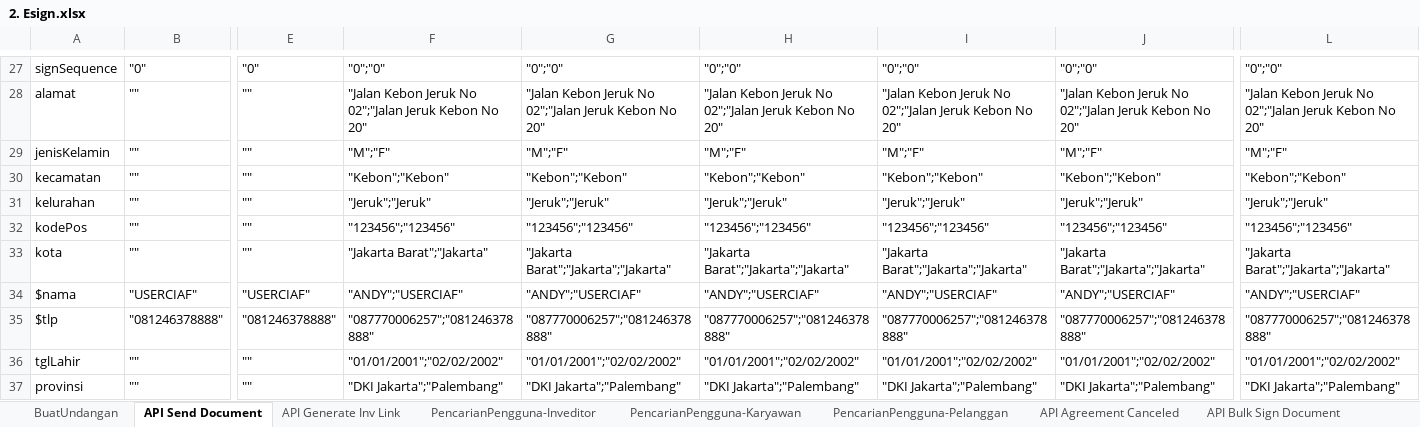
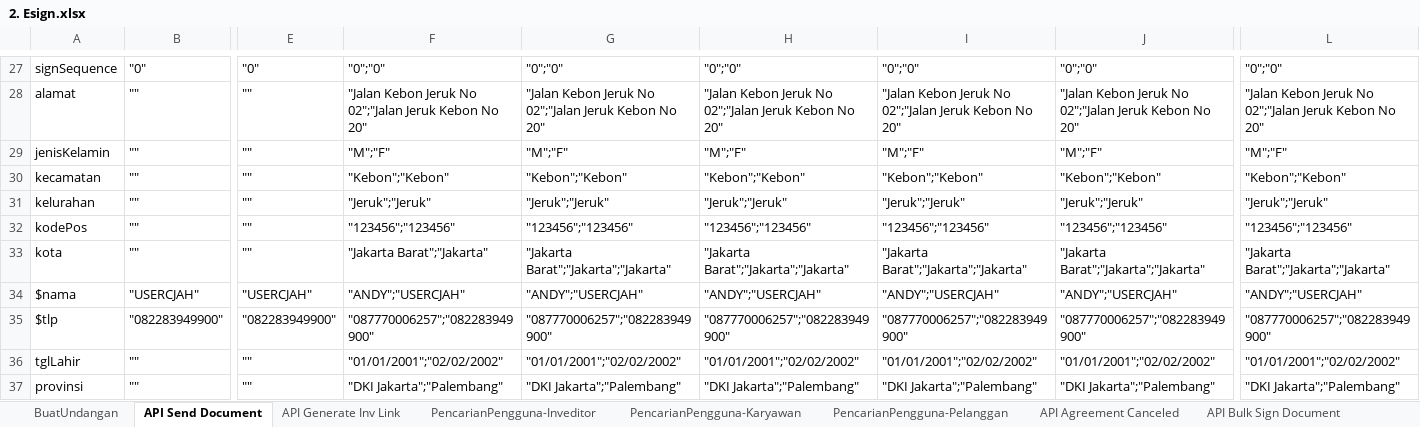
Before and after one commit to qcadins/ATeSign, an Excel workbook: Excel/2. Esign.xlsx, sheet API Send Document, drawn as a sheet; only a part is shown, gaps mark what is left out; values as stored, in another font and other column widths than the file's, no borders; the diff covers the shown part only; the diff names each change by its address in the sheet, - before the commit and + after, or states it on an @@ line.

Commit message:
Add files via upload
PengaturanDokumen

```diff
--- a/Excel/2. Esign.xlsx (sheet API Send Document)
+++ b/Excel/2. Esign.xlsx (sheet API Send Document)
-B34: "USERCIAF"
+B34: "USERCJAH"
-E34: "USERCIAF"
+E34: "USERCJAH"
-F34: "ANDY";"USERCIAF"
+F34: "ANDY";"USERCJAH"
-G34: "ANDY";"USERCIAF"
+G34: "ANDY";"USERCJAH"
-H34: "ANDY";"USERCIAF"
+H34: "ANDY";"USERCJAH"
-I34: "ANDY";"USERCIAF"
+I34: "ANDY";"USERCJAH"
-J34: "ANDY";"USERCIAF"
+J34: "ANDY";"USERCJAH"
-L34: "ANDY";"USERCIAF"
+L34: "ANDY";"USERCJAH"
-B35: "081246378888"
+B35: "082283949900"
-E35: "081246378888"
+E35: "082283949900"
-F35: "087770006257";"081246378888"
+F35: "087770006257";"082283949900"
-G35: "087770006257";"081246378888"
+G35: "087770006257";"082283949900"
-H35: "087770006257";"081246378888"
+H35: "087770006257";"082283949900"
-I35: "087770006257";"081246378888"
+I35: "087770006257";"082283949900"
-J35: "087770006257";"081246378888"
+J35: "087770006257";"082283949900"
-L35: "087770006257";"081246378888"
+L35: "087770006257";"082283949900"
```
Also changed, not shown: 65 edited cells elsewhere in this sheet, sheet BuatUndangan, other sheet tabs.
